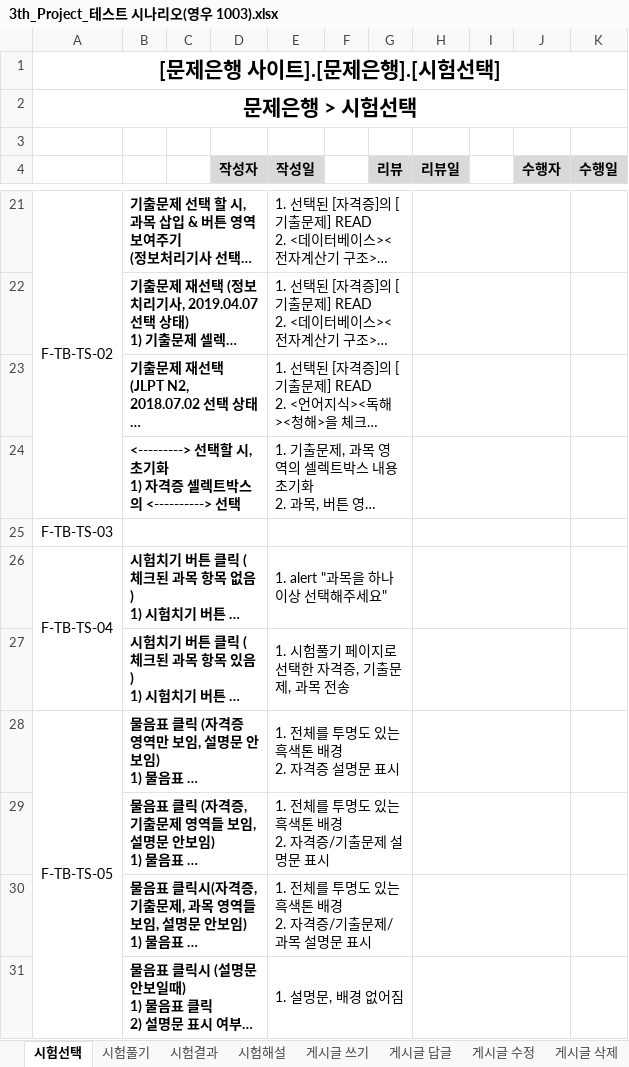
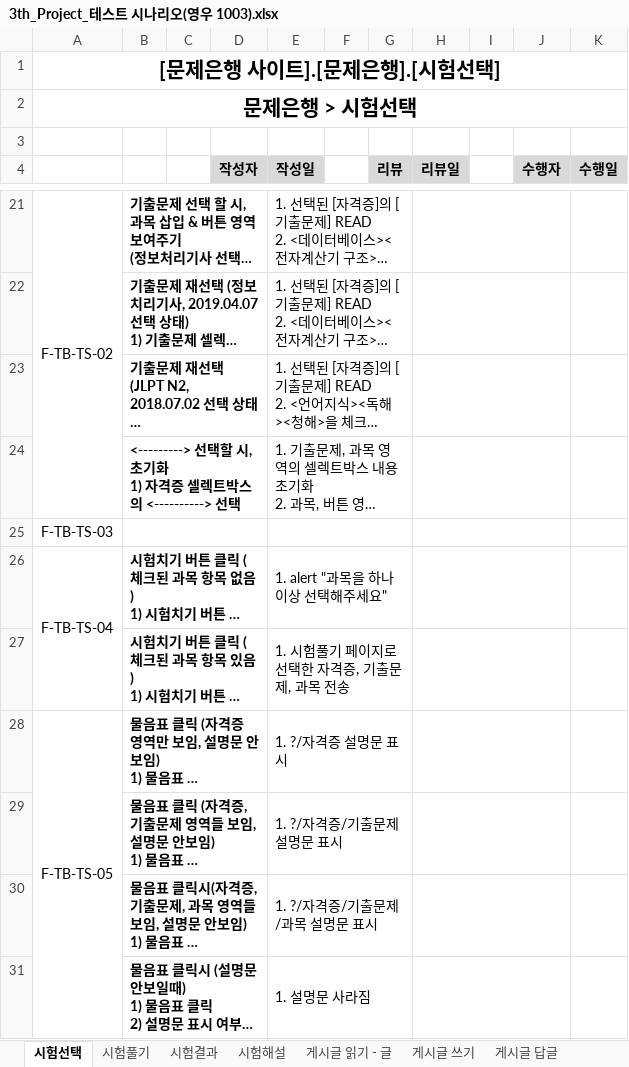
Before and after one commit to index506/cosmo6th_3thGroup, an Excel workbook: Text/03.테스트 시나리오/3th_Project_테스트 시나리오(영우 1003).xlsx, sheet 시험선택, drawn as a sheet; only a part is shown, gaps mark what is left out; long unchanged cells end in …; values as stored, in another font and other column widths than the file's, no borders; ↵ is a line break in a cell; the diff names each change by its address in the sheet, - before the commit and + after, or states it on an @@ line.

```diff
--- a/Text/03.테스트 시나리오/3th_Project_테스트 시나리오(영우 1003).xlsx (sheet 시험선택)
+++ b/Text/03.테스트 시나리오/3th_Project_테스트 시나리오(영우 1003).xlsx (sheet 시험선택)
+sheet tab: 게시글 읽기 - 글
-E28 (작성일): 1. 전체를 투명도 있는 흑색톤 배경 ↵ 2. 자격증 설명문 표시
+E28 (작성일): 1. ?/자격증 설명문 표시
-E29 (작성일): 1. 전체를 투명도 있는 흑색톤 배경 ↵ 2. 자격증/기출문제 설명문 표시
+E29 (작성일): 1. ?/자격증/기출문제 설명문 표시
-E30 (작성일): 1. 전체를 투명도 있는 흑색톤 배경 ↵ 2. 자격증/기출문제/과목 설명문 표시
+E30 (작성일): 1. ?/자격증/기출문제/과목 설명문 표시
-E31 (작성일): 1. 설명문, 배경 없어짐
+E31 (작성일): 1. 설명문 사라짐
```
Also changed, not shown: sheet 시험풀기, sheet 시험해설, sheet 게시글 수정, sheet 게시글 답글, sheet 게시글 삭제, Text/01.기능정의서/0916_영우 기능정의서.xlsx, Text/03.테스트 시나리오/0929 남기호 테스트시나리오(2차 수정).xlsx, 2 other files.
